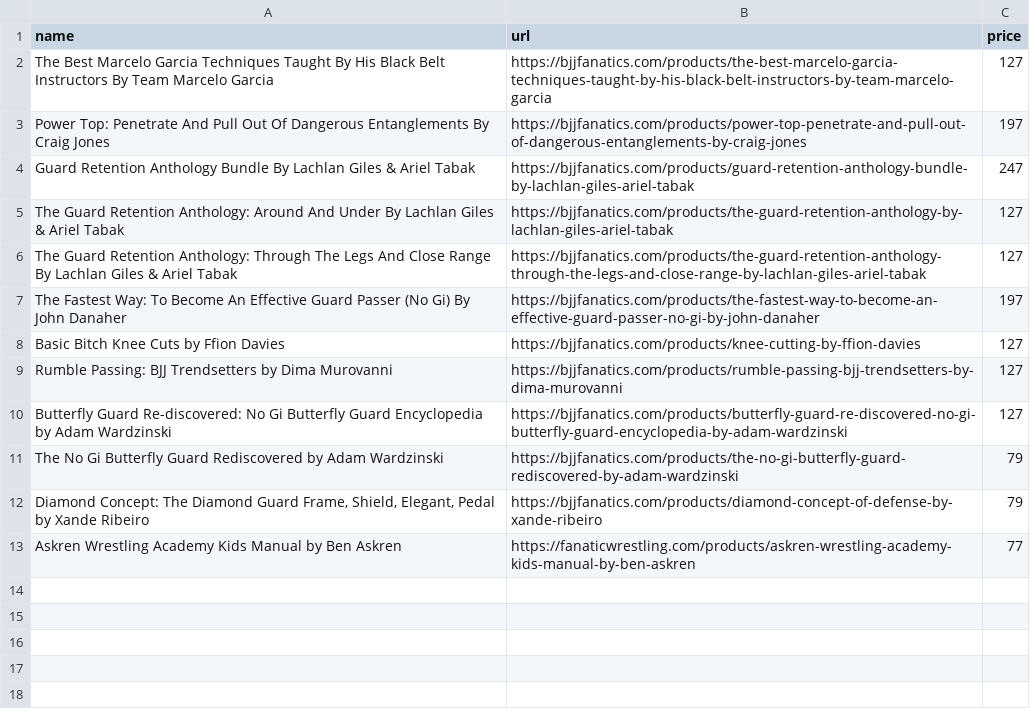
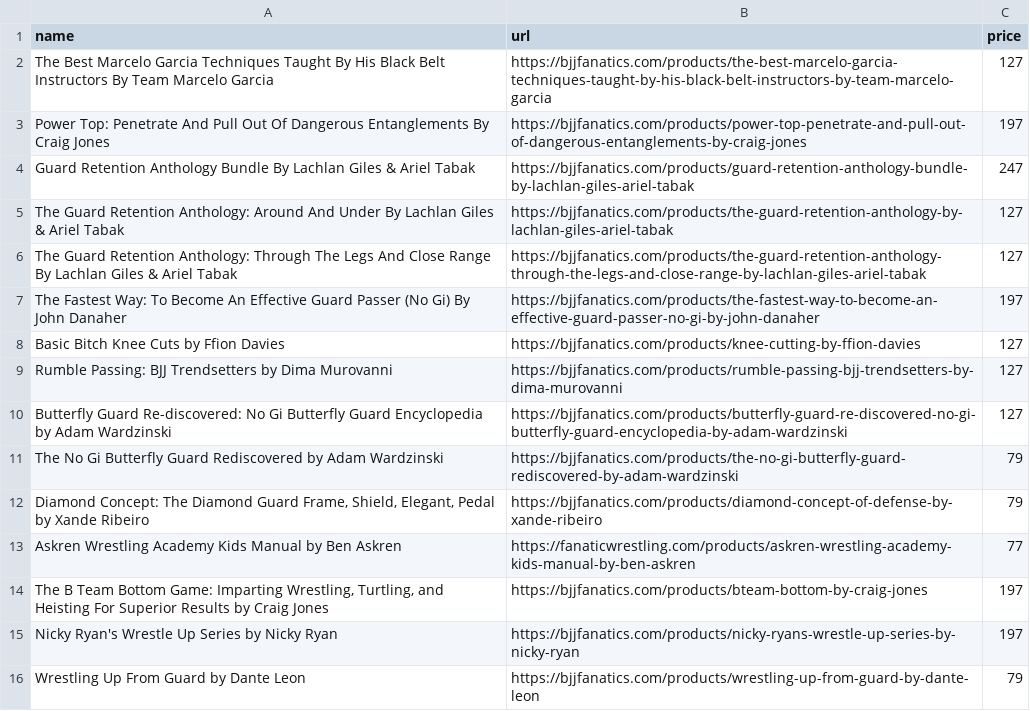
Before and after one commit to eyeseast/fanatics, a CSV file: urls.csv, drawn as a sheet.

Commit message:
wrestle up

```diff
--- a/urls.csv
+++ b/urls.csv
@@ -13 +13,4 @@ name,url,price
 "Askren Wrestling Academy Kids Manual by Ben Askren",https://fanaticwrestling.com/products/askren-wrestling-academy-kids-manual-by-ben-askren,77
+"The B Team Bottom Game: Imparting Wrestling, Turtling, and Heisting For Superior Results by Craig Jones",https://bjjfanatics.com/products/bteam-bottom-by-craig-jones,197
+"Nicky Ryan's Wrestle Up Series by Nicky Ryan",https://bjjfanatics.com/products/nicky-ryans-wrestle-up-series-by-nicky-ryan,197
+"Wrestling Up From Guard by Dante Leon",https://bjjfanatics.com/products/wrestling-up-from-guard-by-dante-leon,79
```
